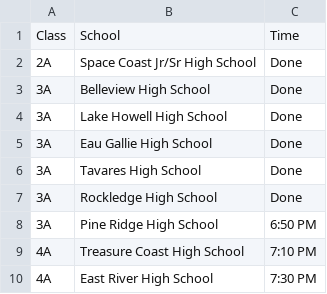
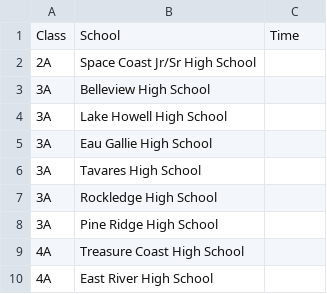
Before and after one commit to scicmihs/scicmihs.github.io, a CSV file: editme/participants.csv, drawn as a sheet.

Commit message:
Update participants.csv

```diff
--- a/editme/participants.csv
+++ b/editme/participants.csv
@@ -1,10 +1,10 @@
 Class, School, Time
-2A,Space Coast Jr/Sr High School,Done
-3A,Belleview High School,Done
-3A,Lake Howell High School,Done
-3A,Eau Gallie High School,Done
-3A,Tavares High School,Done
-3A,Rockledge High School,Done
-3A,Pine Ridge High School,6:50 PM
-4A,Treasure Coast High School,7:10 PM
-4A,East River High School,7:30 PM
+2A,Space Coast Jr/Sr High School,
+3A,Belleview High School,
+3A,Lake Howell High School,
+3A,Eau Gallie High School,
+3A,Tavares High School,
+3A,Rockledge High School,
+3A,Pine Ridge High School,
+4A,Treasure Coast High School,
+4A,East River High School,
```
